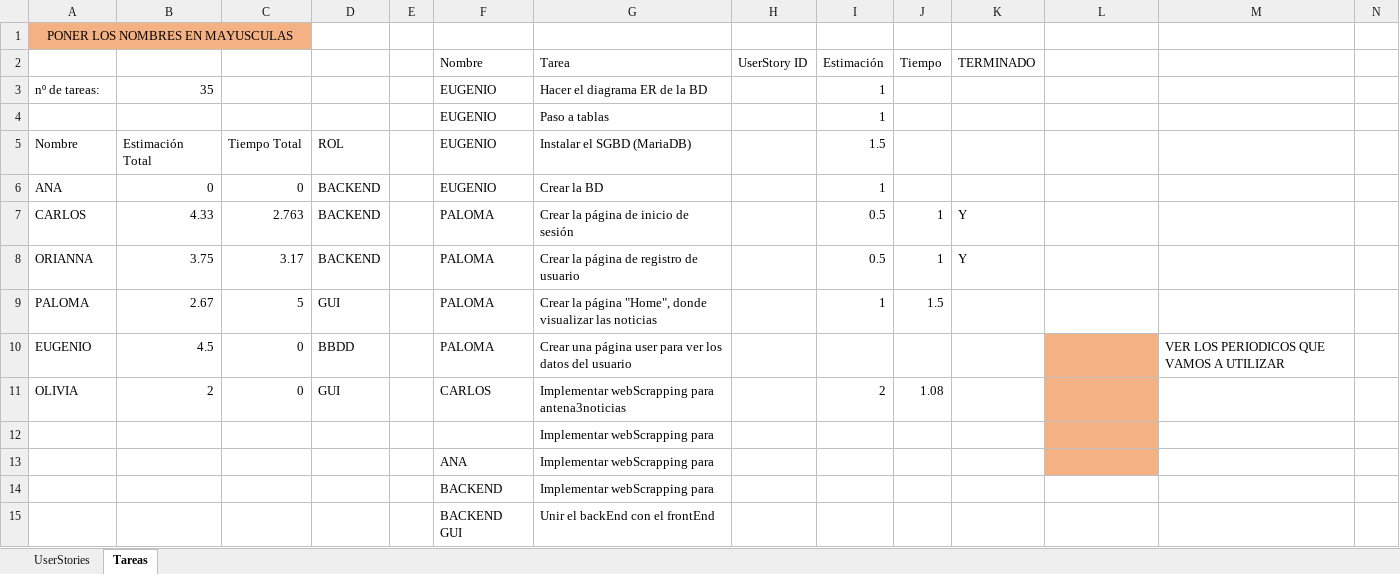
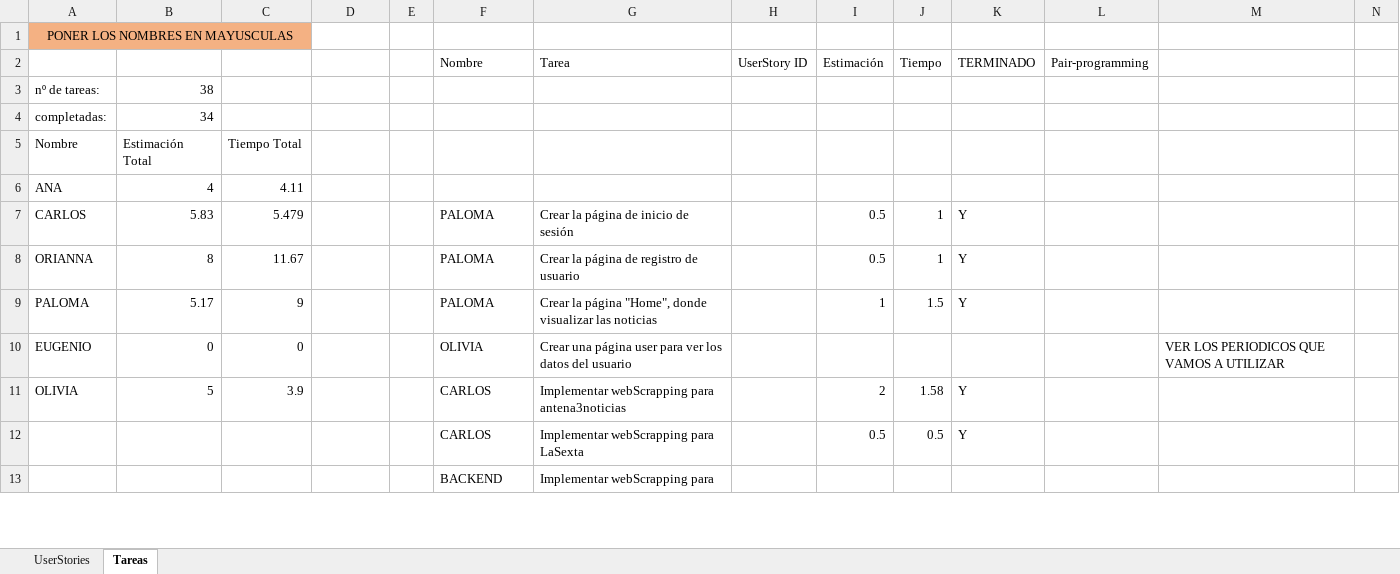
Before and after one commit to carlosMoragon/ing_sw_TruthPaper, an Excel workbook: Informes/Requisitos&Tareas.xlsx, sheet Tareas, drawn as a sheet; only a part is shown; values as stored, in another font and other column widths than the file's, no borders; conditional formats not drawn; removed rows and columns are numbered as before the commit, all else as after; rows hold the shown columns only; the diff covers the shown part only; the diff names each change by its address in the sheet, - before the commit and + after, or states it on an @@ line.

Commit message:
Requisitos&TareasACT

```diff
--- a/Informes/Requisitos&Tareas.xlsx (sheet Tareas)
+++ b/Informes/Requisitos&Tareas.xlsx (sheet Tareas)
-L2: (empty)
+L2: Pair-programming
-row 3: nº de tareas: | 35 |  |  |  | EUGENIO | Hacer el diagrama ER de la BD |  | 1
-row 4:  |  |  |  |  | EUGENIO | Paso a tablas |  | 1
+row 3: nº de tareas: | 38
+row 4: completadas: | 34
-D5: ROL
+D5: (empty)
-F5 (Nombre): EUGENIO
+F5 (Nombre): (empty)
-G5 (Tarea): Instalar el SGBD (MariaDB)
+G5 (Tarea): (empty)
-I5 (Estimación): 1.5
+I5 (Estimación): (empty)
-row 6: ANA | 0 | 0 | BACKEND |  | EUGENIO | Crear la BD |  | 1
+row 6: ANA | 4 | 4.11
-B7: 4.33
+B7: 5.83
-C7: 2.763
+C7: 5.479
-D7:D8: BACKEND
+D7:D8: (empty)
-B8: 3.75
+B8: 8
-C8: 3.17
+C8: 11.67
-B9: 2.67
+B9: 5.17
-C9: 5
+C9: 9
-D9: GUI
+D9: (empty)
-K9 (TERMINADO): (empty)
+K9 (TERMINADO): Y
-B10: 4.5
+B10: 0
-D10: BBDD
+D10: (empty)
-F10 (Nombre): PALOMA
+F10 (Nombre): OLIVIA
-L10:L11 fill: #F4B183
+L10:L11 fill: none
-B11: 2
+B11: 5
-C11: 0
+C11: 3.9
-D11: GUI
+D11: (empty)
-J11 (Tiempo): 1.08
+J11 (Tiempo): 1.58
-K11 (TERMINADO): (empty)
+K11 (TERMINADO): Y
-row 12:  |  |  |  |  |  | Implementar webScrapping para
-row 13:  |  |  |  |  | ANA | Implementar webScrapping para
+row 12:  |  |  |  |  | CARLOS | Implementar webScrapping para LaSexta |  | 0.5 | 0.5 | Y
-row 15:  |  |  |  |  | BACKEND GUI | Unir el backEnd con el frontEnd
```
Also changed, not shown: 18 added rows, 5 removed rows, 17 edited cells and cell formats elsewhere in this sheet.
